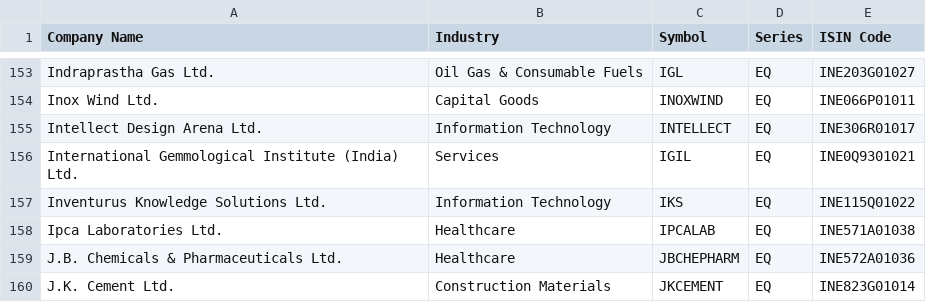
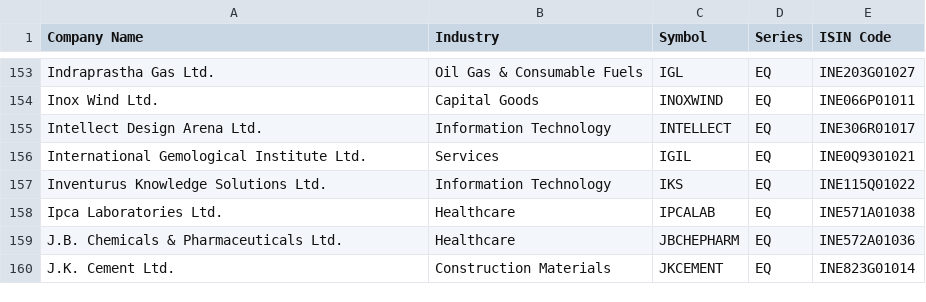
Before and after one commit to prayan2702/Streamlit_Momn_v13_Cached_DB, a CSV file: ind_nifty250list.csv, drawn as a sheet; only a part is shown, gaps mark what is left out.

```diff
--- a/ind_nifty250list.csv
+++ b/ind_nifty250list.csv
@@ -155,3 +155,3 @@ Inox Wind Ltd.,Capital Goods,INOXWIND,EQ,INE066P01011
 Intellect Design Arena Ltd.,Information Technology,INTELLECT,EQ,INE306R01017
-International Gemmological Institute (India) Ltd.,Services,IGIL,EQ,INE0Q9301021
+International Gemological Institute Ltd.,Services,IGIL,EQ,INE0Q9301021
 Inventurus Knowledge Solutions Ltd.,Information Technology,IKS,EQ,INE115Q01022
```
Also changed, not shown: EQUITY_L.csv, ind_nifty500list.csv, 2 other files.
